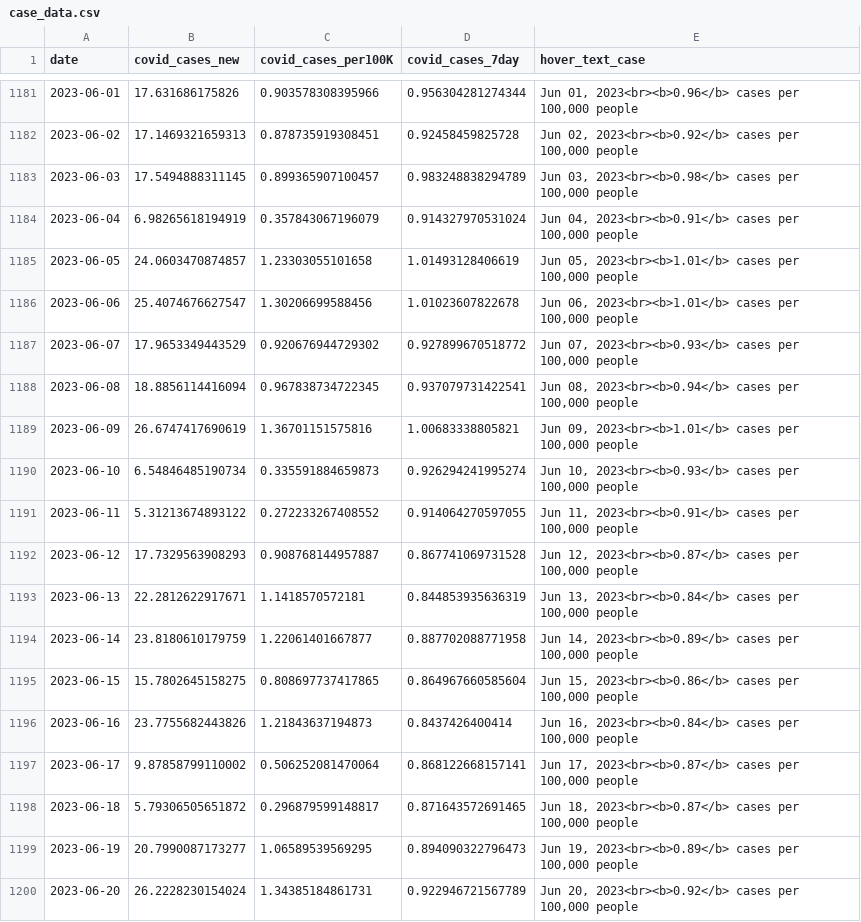
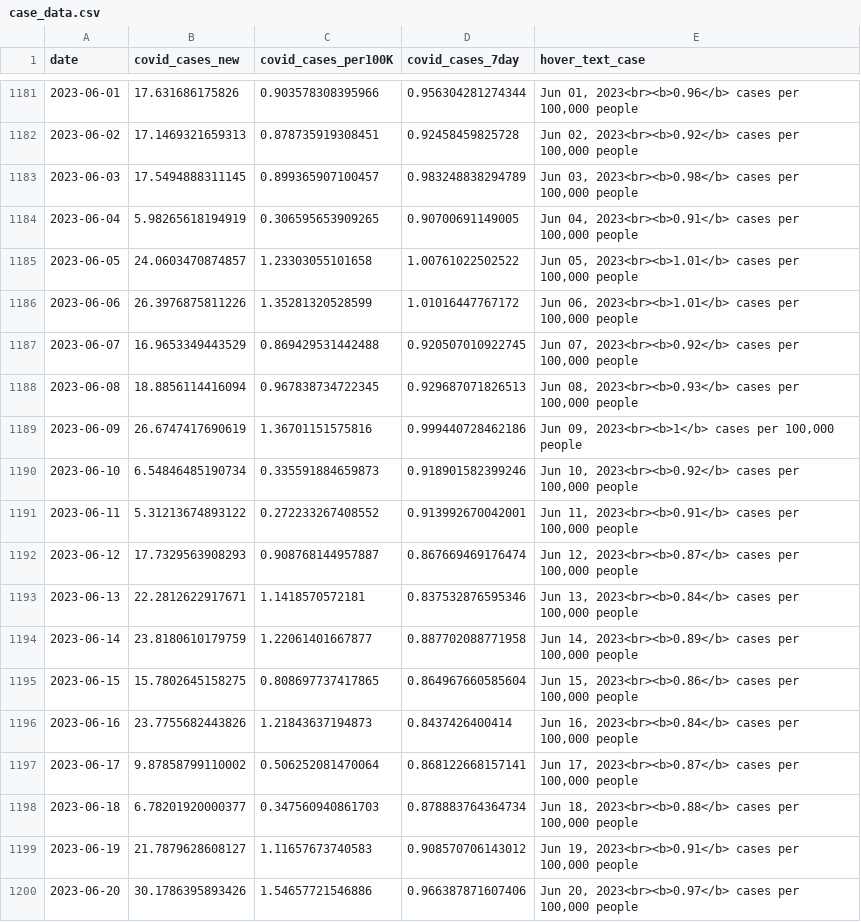
Before and after one commit to Metropolitan-Council/covid-poops, a CSV file: data/case_data.csv, drawn as a sheet; only a part is shown, gaps mark what is left out; the diff covers the shown part only.

```diff
--- a/data/case_data.csv
+++ b/data/case_data.csv
@@ -1183,12 +1183,12 @@
 2023-06-03,17.5494888311145,0.899365907100457,0.983248838294789,"Jun 03, 2023<br><b>0.98</b> cases per 100,000 people"
-2023-06-04,6.98265618194919,0.357843067196079,0.914327970531024,"Jun 04, 2023<br><b>0.91</b> cases per 100,000 people"
-2023-06-05,24.0603470874857,1.23303055101658,1.01493128406619,"Jun 05, 2023<br><b>1.01</b> cases per 100,000 people"
-2023-06-06,25.4074676627547,1.30206699588456,1.01023607822678,"Jun 06, 2023<br><b>1.01</b> cases per 100,000 people"
-2023-06-07,17.9653349443529,0.920676944729302,0.927899670518772,"Jun 07, 2023<br><b>0.93</b> cases per 100,000 people"
-2023-06-08,18.8856114416094,0.967838734722345,0.937079731422541,"Jun 08, 2023<br><b>0.94</b> cases per 100,000 people"
-2023-06-09,26.6747417690619,1.36701151575816,1.00683338805821,"Jun 09, 2023<br><b>1.01</b> cases per 100,000 people"
-2023-06-10,6.54846485190734,0.335591884659873,0.926294241995274,"Jun 10, 2023<br><b>0.93</b> cases per 100,000 people"
-2023-06-11,5.31213674893122,0.272233267408552,0.914064270597055,"Jun 11, 2023<br><b>0.91</b> cases per 100,000 people"
-2023-06-12,17.7329563908293,0.908768144957887,0.867741069731528,"Jun 12, 2023<br><b>0.87</b> cases per 100,000 people"
-2023-06-13,22.2812622917671,1.1418570572181,0.844853935636319,"Jun 13, 2023<br><b>0.84</b> cases per 100,000 people"
+2023-06-04,5.98265618194919,0.306595653909265,0.90700691149005,"Jun 04, 2023<br><b>0.91</b> cases per 100,000 people"
+2023-06-05,24.0603470874857,1.23303055101658,1.00761022502522,"Jun 05, 2023<br><b>1.01</b> cases per 100,000 people"
+2023-06-06,26.3976875811226,1.35281320528599,1.01016447767172,"Jun 06, 2023<br><b>1.01</b> cases per 100,000 people"
+2023-06-07,16.9653349443529,0.869429531442488,0.920507010922745,"Jun 07, 2023<br><b>0.92</b> cases per 100,000 people"
+2023-06-08,18.8856114416094,0.967838734722345,0.929687071826513,"Jun 08, 2023<br><b>0.93</b> cases per 100,000 people"
+2023-06-09,26.6747417690619,1.36701151575816,0.999440728462186,"Jun 09, 2023<br><b>1</b> cases per 100,000 people"
+2023-06-10,6.54846485190734,0.335591884659873,0.918901582399246,"Jun 10, 2023<br><b>0.92</b> cases per 100,000 people"
+2023-06-11,5.31213674893122,0.272233267408552,0.913992670042001,"Jun 11, 2023<br><b>0.91</b> cases per 100,000 people"
+2023-06-12,17.7329563908293,0.908768144957887,0.867669469176474,"Jun 12, 2023<br><b>0.87</b> cases per 100,000 people"
+2023-06-13,22.2812622917671,1.1418570572181,0.837532876595346,"Jun 13, 2023<br><b>0.84</b> cases per 100,000 people"
 2023-06-14,23.8180610179759,1.22061401667877,0.887702088771958,"Jun 14, 2023<br><b>0.89</b> cases per 100,000 people"
@@ -1197,4 +1197,4 @@
 2023-06-17,9.87858799110002,0.506252081470064,0.868122668157141,"Jun 17, 2023<br><b>0.87</b> cases per 100,000 people"
-2023-06-18,5.79306505651872,0.296879599148817,0.871643572691465,"Jun 18, 2023<br><b>0.87</b> cases per 100,000 people"
-2023-06-19,20.7990087173277,1.06589539569295,0.894090322796473,"Jun 19, 2023<br><b>0.89</b> cases per 100,000 people"
-2023-06-20,26.2228230154024,1.34385184861731,0.922946721567789,"Jun 20, 2023<br><b>0.92</b> cases per 100,000 people"
+2023-06-18,6.78201920000377,0.347560940861703,0.878883764364734,"Jun 18, 2023<br><b>0.88</b> cases per 100,000 people"
+2023-06-19,21.7879628608127,1.11657673740583,0.908570706143012,"Jun 19, 2023<br><b>0.91</b> cases per 100,000 people"
+2023-06-20,30.1786395893426,1.54657721546886,0.966387871607406,"Jun 20, 2023<br><b>0.97</b> cases per 100,000 people"
```
Also changed, not shown: 7 added rows and 60 edited cells elsewhere in this file, data/clean_load_data.csv, data/copies_by_variant.csv, 27 other files.
